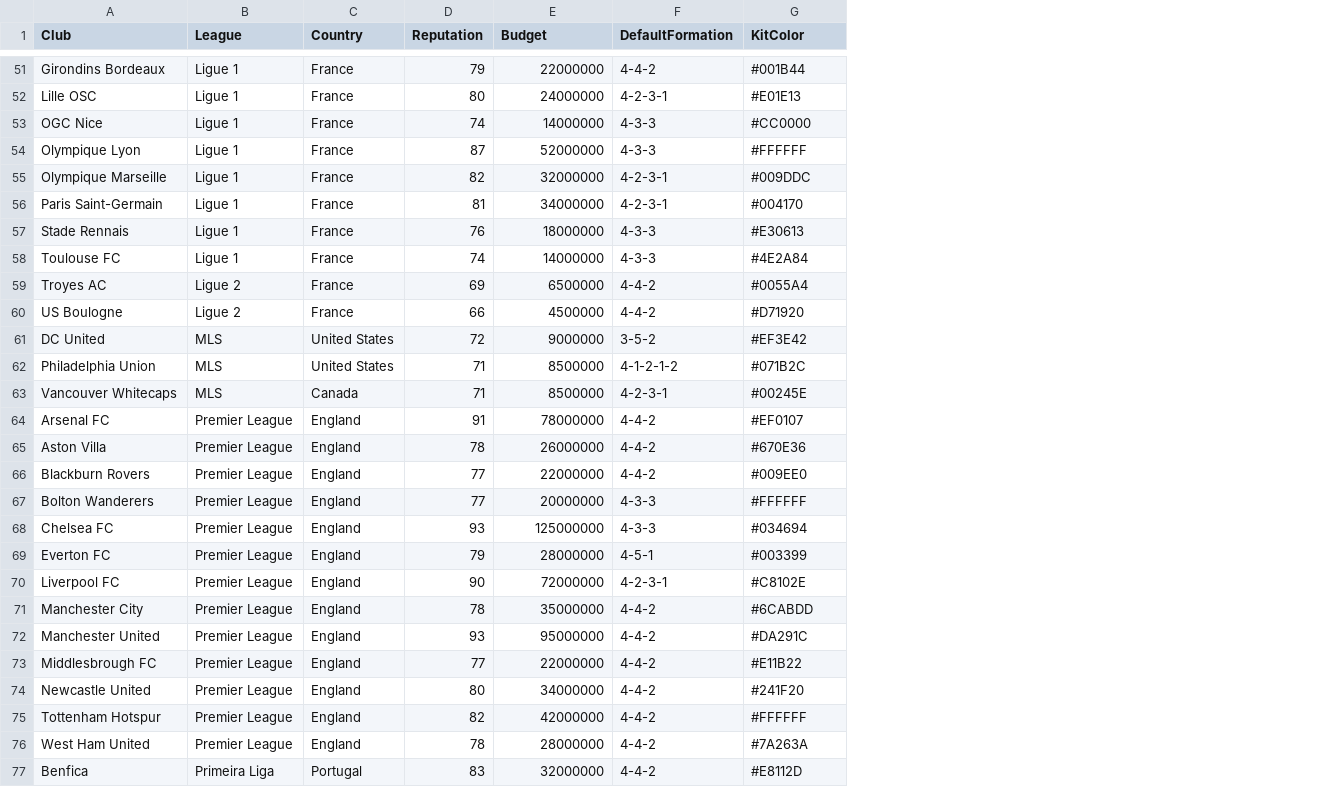
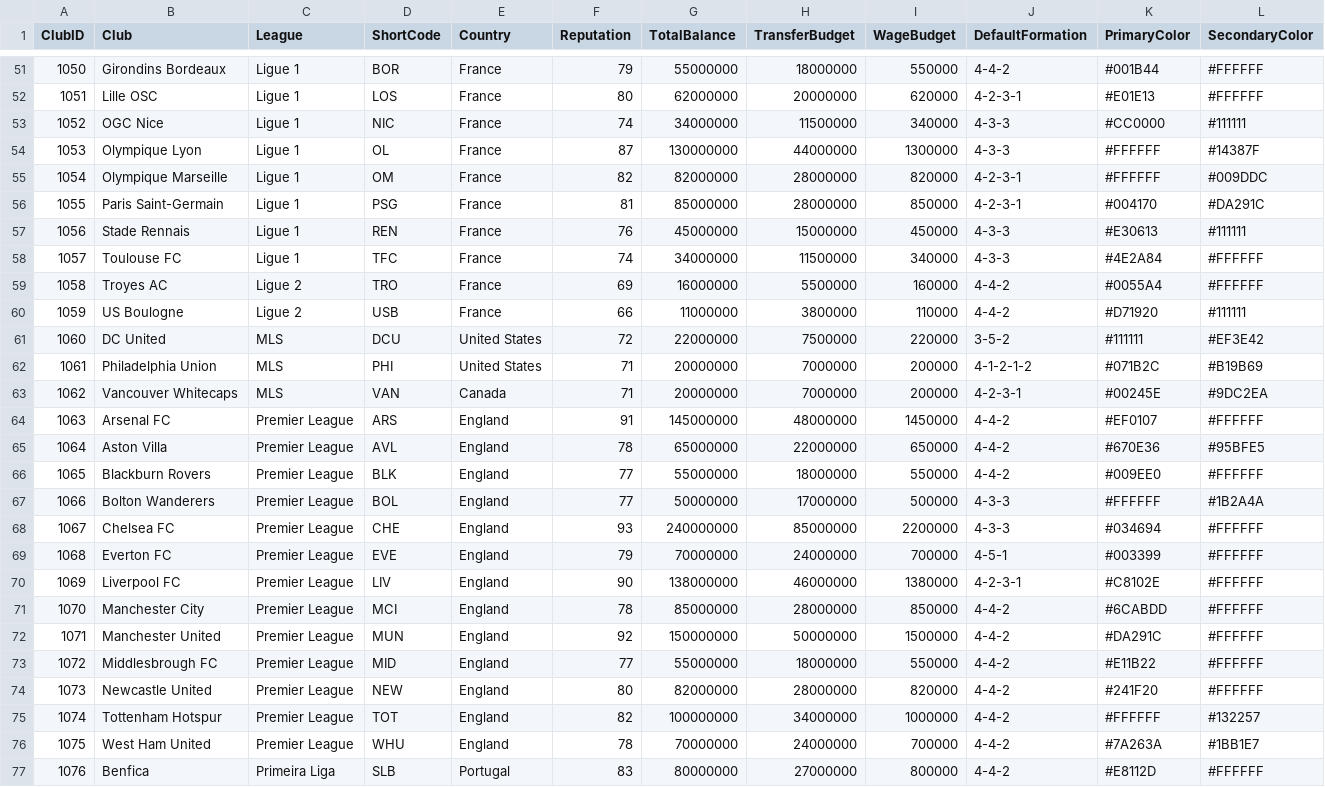
Before and after one commit to crystal-cpp/CFM-1, a CSV file: demo/data/clubs.csv, drawn as a sheet; only a part is shown, gaps mark what is left out; addresses are those after the commit; the diff covers the shown part only; the diff names each change by its address in the sheet, - before the commit and + after, or states it on an @@ line.

Commit message:
Update clubs.csv

```diff
--- a/demo/data/clubs.csv
+++ b/demo/data/clubs.csv
+column A (ClubID), rows 51-77: 1050 | 1051 | 1052 | 1053 | 1054 | 1055 | 1056 | 1057 | 1058 | 1059 | 1060 | 1061 | 1062 | 1063 | 1064 | 1065 | 1066 | 1067 | 1068 | 1069 | 1070 | 1071 | 1072 | 1073 | 1074 | 1075 | 1076
+column D (ShortCode), rows 51-77: BOR | LOS | NIC | OL | OM | PSG | REN | TFC | TRO | USB | DCU | PHI | VAN | ARS | AVL | BLK | BOL | CHE | EVE | LIV | MCI | MUN | MID | NEW | TOT | WHU | SLB
+column G (TotalBalance), rows 51-77: 55000000 | 62000000 | 34000000 | 130000000 | 82000000 | 85000000 | 45000000 | 34000000 | 16000000 | 11000000 | 22000000 | 20000000 | 20000000 | 145000000 | 65000000 | 55000000 | 50000000 | 240000000 | 70000000 | 138000000 | 85000000 | 150000000 | 55000000 | 82000000 | 100000000 | 70000000 | 80000000
+column I (WageBudget), rows 51-77: 550000 | 620000 | 340000 | 1300000 | 820000 | 850000 | 450000 | 340000 | 160000 | 110000 | 220000 | 200000 | 200000 | 1450000 | 650000 | 550000 | 500000 | 2200000 | 700000 | 1380000 | 850000 | 1500000 | 550000 | 820000 | 1000000 | 700000 | 800000
+column L (SecondaryColor), rows 51-77: #FFFFFF | #FFFFFF | #111111 | #14387F | #009DDC | #DA291C | #111111 | #FFFFFF | #FFFFFF | #111111 | #EF3E42 | #B19B69 | #9DC2EA | #FFFFFF | #95BFE5 | #FFFFFF | #1B2A4A | #FFFFFF | #FFFFFF | #FFFFFF | #FFFFFF | #FFFFFF | #FFFFFF | #FFFFFF | #132257 | #1BB1E7 | #FFFFFF
-H1: Budget
+H1: TransferBudget
-K1: KitColor
+K1: PrimaryColor
-H51 (TransferBudget): 22000000
+H51 (TransferBudget): 18000000
-H52 (TransferBudget): 24000000
+H52 (TransferBudget): 20000000
-H53 (TransferBudget): 14000000
+H53 (TransferBudget): 11500000
-H54 (TransferBudget): 52000000
+H54 (TransferBudget): 44000000
-H55 (TransferBudget): 32000000
+H55 (TransferBudget): 28000000
-K55 (PrimaryColor): #009DDC
+K55 (PrimaryColor): #FFFFFF
-H56 (TransferBudget): 34000000
+H56 (TransferBudget): 28000000
-H57 (TransferBudget): 18000000
+H57 (TransferBudget): 15000000
-H58 (TransferBudget): 14000000
+H58 (TransferBudget): 11500000
-H59 (TransferBudget): 6500000
+H59 (TransferBudget): 5500000
-H60 (TransferBudget): 4500000
+H60 (TransferBudget): 3800000
-H61 (TransferBudget): 9000000
+H61 (TransferBudget): 7500000
-K61 (PrimaryColor): #EF3E42
+K61 (PrimaryColor): #111111
-H62:H63 (TransferBudget): 8500000
+H62:H63 (TransferBudget): 7000000
-H64 (TransferBudget): 78000000
+H64 (TransferBudget): 48000000
-H65 (TransferBudget): 26000000
+H65 (TransferBudget): 22000000
-H66 (TransferBudget): 22000000
+H66 (TransferBudget): 18000000
-H67 (TransferBudget): 20000000
+H67 (TransferBudget): 17000000
-H68 (TransferBudget): 125000000
+H68 (TransferBudget): 85000000
-H69 (TransferBudget): 28000000
+H69 (TransferBudget): 24000000
-H70 (TransferBudget): 72000000
+H70 (TransferBudget): 46000000
-H71 (TransferBudget): 35000000
+H71 (TransferBudget): 28000000
-F72 (Reputation): 93
+F72 (Reputation): 92
-H72 (TransferBudget): 95000000
+H72 (TransferBudget): 50000000
-H73 (TransferBudget): 22000000
+H73 (TransferBudget): 18000000
-H74 (TransferBudget): 34000000
+H74 (TransferBudget): 28000000
-H75 (TransferBudget): 42000000
+H75 (TransferBudget): 34000000
-H76 (TransferBudget): 28000000
+H76 (TransferBudget): 24000000
-H77 (TransferBudget): 32000000
+H77 (TransferBudget): 27000000
```
Also changed, not shown: 86 edited cells elsewhere in this file.
